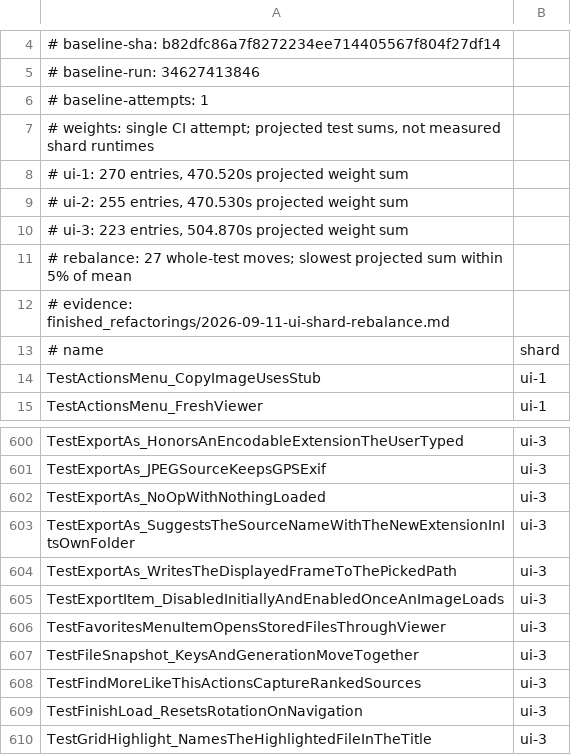
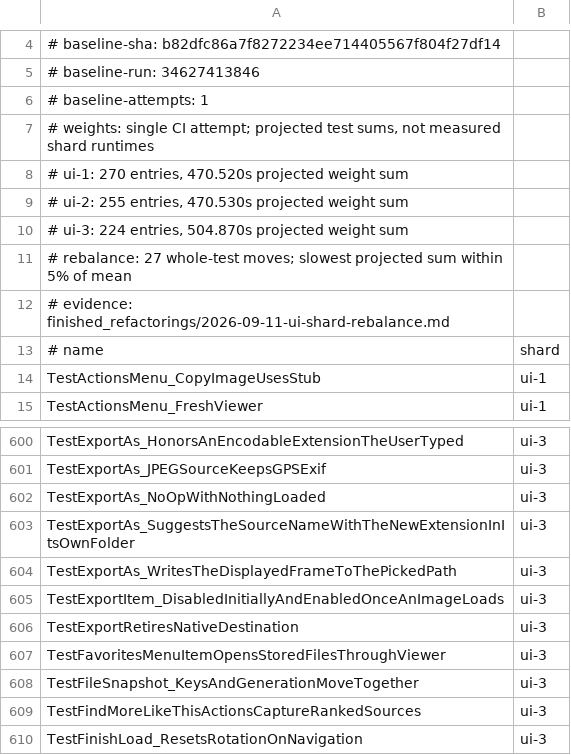
Before and after one commit to frathe/picfetch, a TSV file: .github/testshards/internal-ui.tsv, drawn as a sheet; only a part is shown, gaps mark what is left out; the shorter side is filled out with more unchanged rows.

Commit message:
Retain native save access through scoped atomic image writes

```diff
--- a/.github/testshards/internal-ui.tsv
+++ b/.github/testshards/internal-ui.tsv
@@ -9,3 +9,3 @@
 # ui-2: 255 entries, 470.530s projected weight sum
-# ui-3: 223 entries, 504.870s projected weight sum
+# ui-3: 224 entries, 504.870s projected weight sum
 # rebalance: 27 whole-test moves; slowest projected sum within 5% of mean
@@ -605,2 +605,3 @@ TestExportAs_WritesTheDisplayedFrameToThePickedPath	ui-3
 TestExportItem_DisabledInitiallyAndEnabledOnceAnImageLoads	ui-3
+TestExportRetiresNativeDestination	ui-3
 TestFavoritesMenuItemOpensStoredFilesThroughViewer	ui-3
```
Also changed, not shown: 20 other files.
